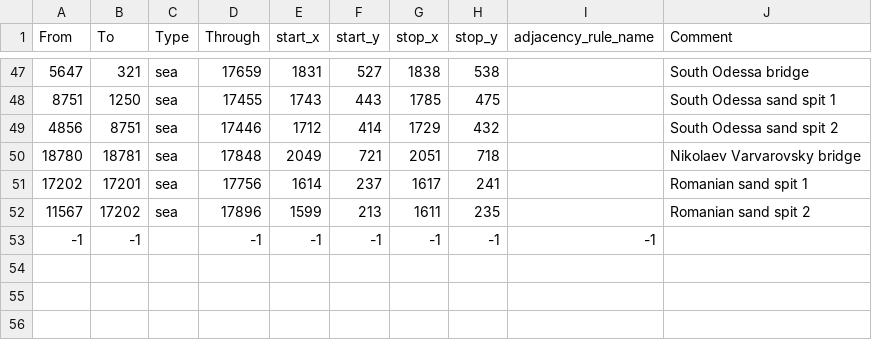
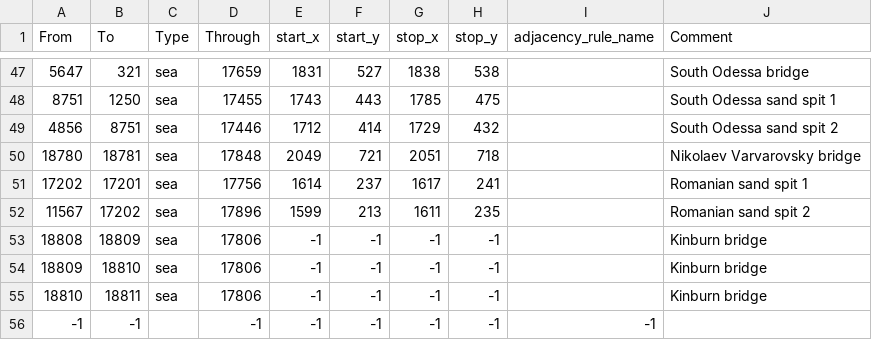
Before and after one commit to East-Showdown/East-Showdown, a CSV file: map/adjacencies.csv, drawn as a sheet; only a part is shown, gaps mark what is left out.

```diff
--- a/map/adjacencies.csv
+++ b/map/adjacencies.csv
@@ -52,2 +52,5 @@ From;To;Type;Through;start_x;start_y;stop_x;stop_y;adjacency_rule_name;Comment
 11567;17202;sea;17896;1599;213;1611;235;;Romanian sand spit 2
+18808;18809;sea;17806;-1;-1;-1;-1;;Kinburn bridge
+18809;18810;sea;17806;-1;-1;-1;-1;;Kinburn bridge
+18810;18811;sea;17806;-1;-1;-1;-1;;Kinburn bridge
 -1;-1;;-1;-1;-1;-1;-1;-1;
```
Also changed, not shown: map/definition.csv, 7 other files.
